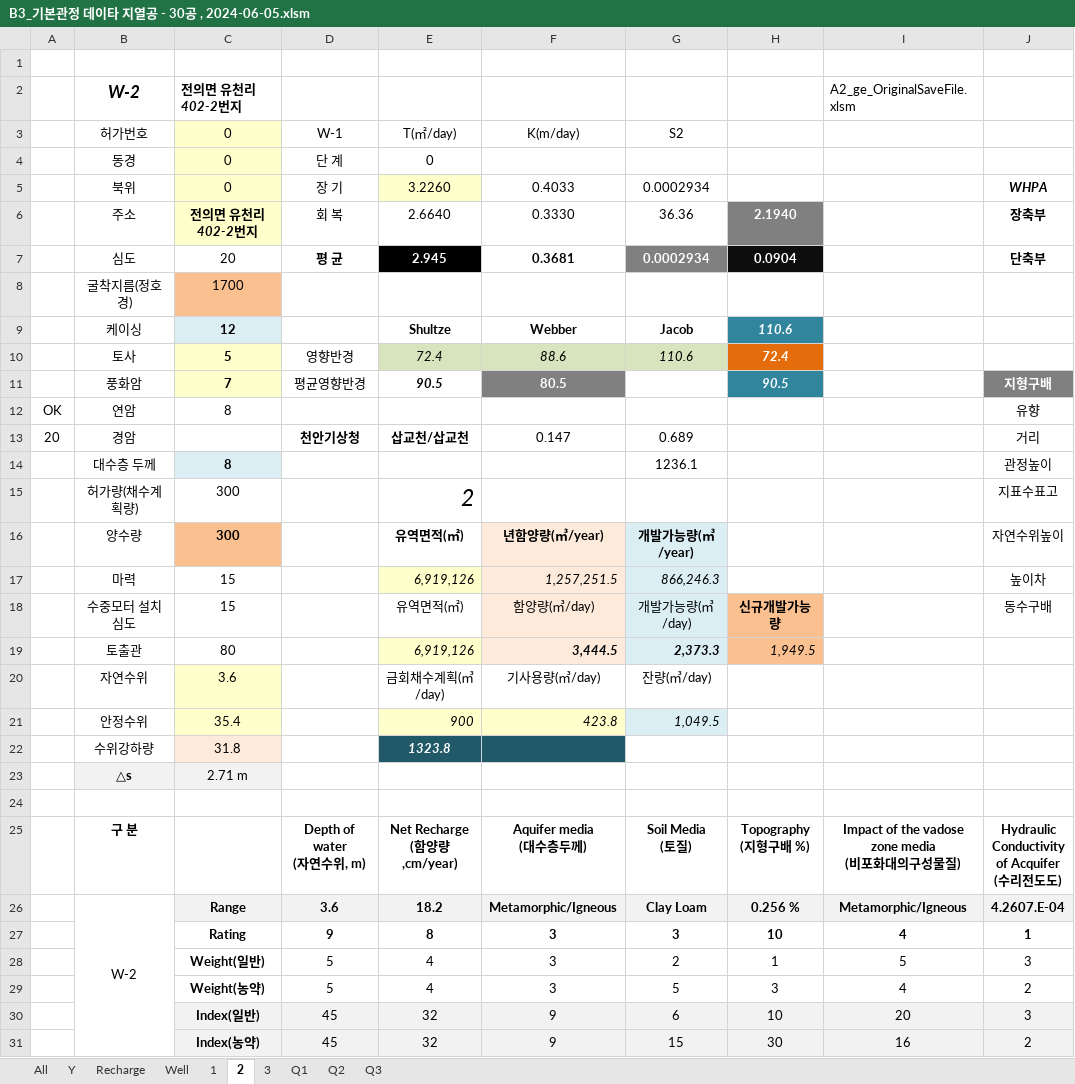
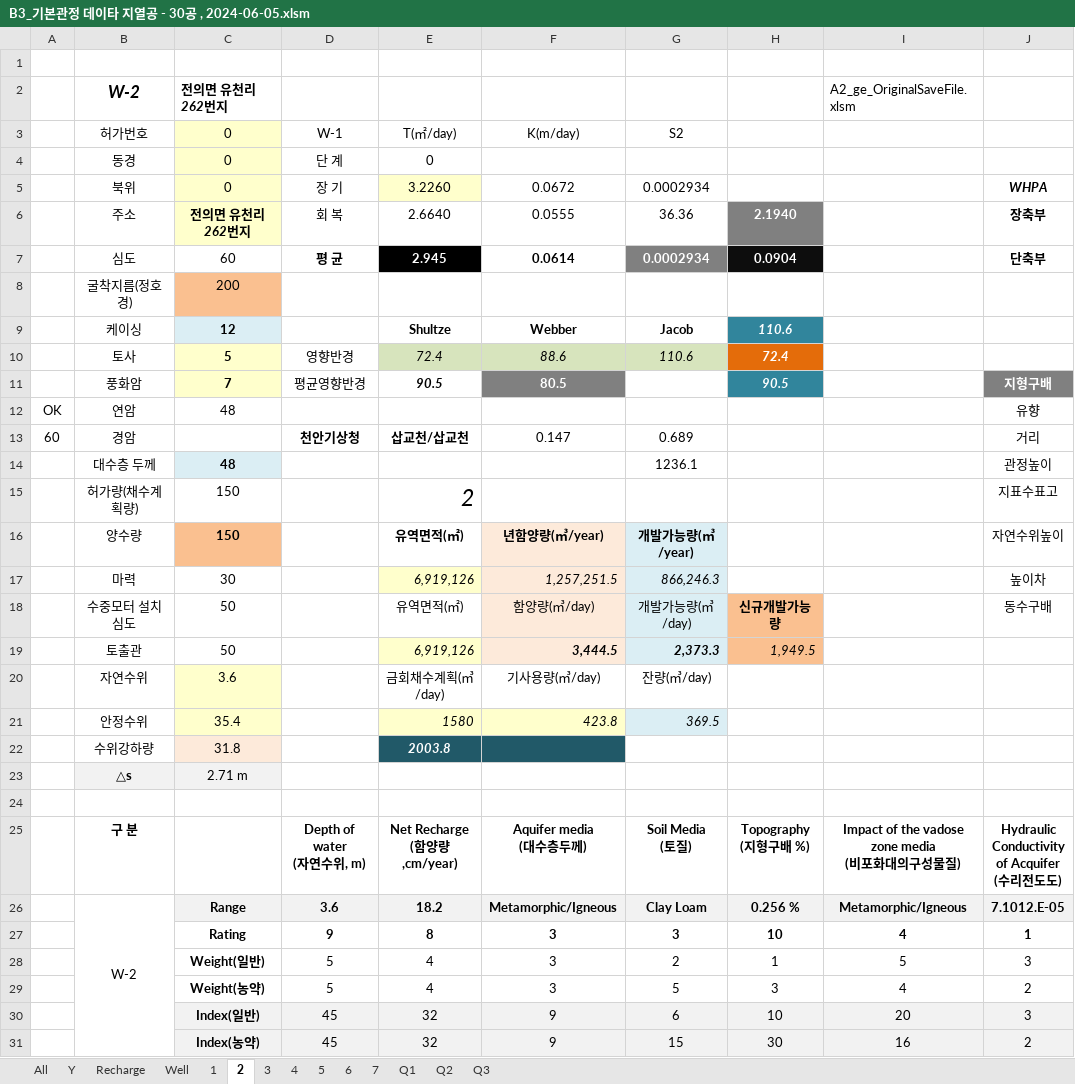
Before and after one commit to ihanseol/02_Excel2, an Excel workbook: 01_Acquifer Pumping Test/02_기본관정데이타/B3_기본관정 데이타 지열공 - 30공 , 2024-06-05.xlsm, sheet 2, drawn as a sheet; only a part is shown; values as stored, in another font and other column widths than the file's, no borders; charts and pictures not drawn; the diff names each change by its address in the sheet, - before the commit and + after, or states it on an @@ line.

```diff
--- a/01_Acquifer Pumping Test/02_기본관정데이타/B3_기본관정 데이타 지열공 - 30공 , 2024-06-05.xlsm (sheet 2)
+++ b/01_Acquifer Pumping Test/02_기본관정데이타/B3_기본관정 데이타 지열공 - 30공 , 2024-06-05.xlsm (sheet 2)
+sheet tab: 4
+sheet tab: 5
+sheet tab: 6
+sheet tab: 7
-C2: 전의면 유천리 402-2번지
+C2: 전의면 유천리 262번지
-F5: 0.4033
+F5: 0.0672
-C6: 전의면 유천리 402-2번지
+C6: 전의면 유천리 262번지
-F6: 0.3330
+F6: 0.0555
-C7: 20
+C7: 60
-F7: 0.3681
+F7: 0.0614
-C8: 1700
+C8: 200
-C12: 8
+C12: 48
-A13: 20
+A13: 60
-C14: 8
+C14: 48
-C15:C16: 300
+C15:C16: 150
-C17: 15
+C17: 30
-C18: 15
+C18: 50
-C19: 80
+C19: 50
-E21: 900
+E21: 1580
-G21: 1,049.5
+G21: 369.5
-E22: 1323.8
+E22: 2003.8
-J26: 4.2607.E-04
+J26: 7.1012.E-05
```
Also changed, not shown: sheet Well, sheet 3, sheet 1, charts or pictures.
